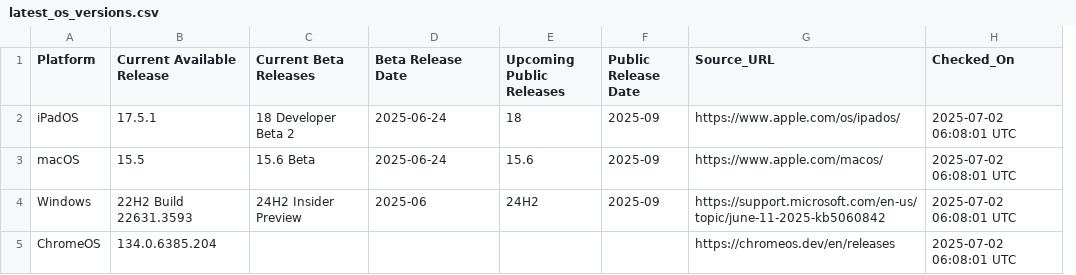
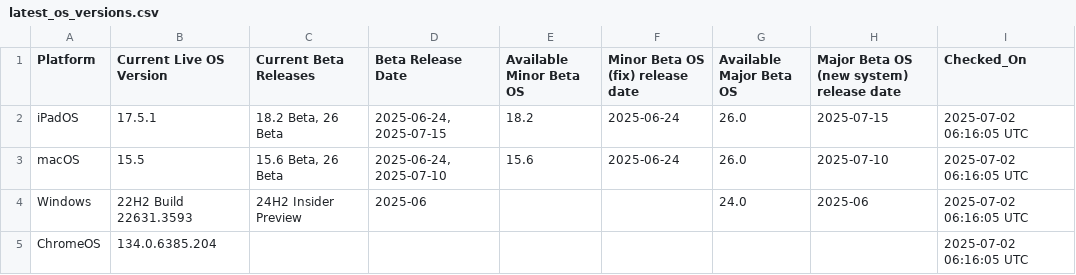
Before and after one commit to laineyyork-esa/os-version-tracker, a CSV file: latest_os_versions.csv, drawn as a sheet; removed rows and columns are numbered as before the commit, all else as after; the diff names each change by its address in the sheet, - before the commit and + after, or states it on an @@ line.

```diff
--- a/latest_os_versions.csv
+++ b/latest_os_versions.csv
-column F (Public Release Date), rows 2-4: all 2025-09
-column G (Source_URL), rows 2-5: https://www.apple.com/os/ipados/ | https://www.apple.com/macos/ | https://support.microsoft.com/en-us/topic/june-11-2025-kb5060842 | https://chromeos.dev/en/releases
+column F (Minor Beta OS (fix) release date), rows 2-3: 2025-06-24 | 2025-06-24
+column G (Available Major Beta OS), rows 2-4: 26.0 | 26.0 | 24.0
+column H, rows 1-4: Major Beta OS (new system) release date | 2025-07-15 | 2025-07-10 | 2025-06
-B1: Current Available Release
+B1: Current Live OS Version
-E1: Upcoming Public Releases
+E1: Available Minor Beta OS
-C2 (Current Beta Releases): 18 Developer Beta 2
+C2 (Current Beta Releases): 18.2 Beta, 26 Beta
-D2 (Beta Release Date): 2025-06-24
+D2 (Beta Release Date): 2025-06-24, 2025-07-15
-E2 (Available Minor Beta OS): 18
+E2 (Available Minor Beta OS): 18.2
-I2:I5 (Checked_On): 2025-07-02 06:08:01 UTC
+I2:I5 (Checked_On): 2025-07-02 06:16:05 UTC
-C3 (Current Beta Releases): 15.6 Beta
+C3 (Current Beta Releases): 15.6 Beta, 26 Beta
-D3 (Beta Release Date): 2025-06-24
+D3 (Beta Release Date): 2025-06-24, 2025-07-10
-E4 (Available Minor Beta OS): 24H2
+E4 (Available Minor Beta OS): (empty)
```
